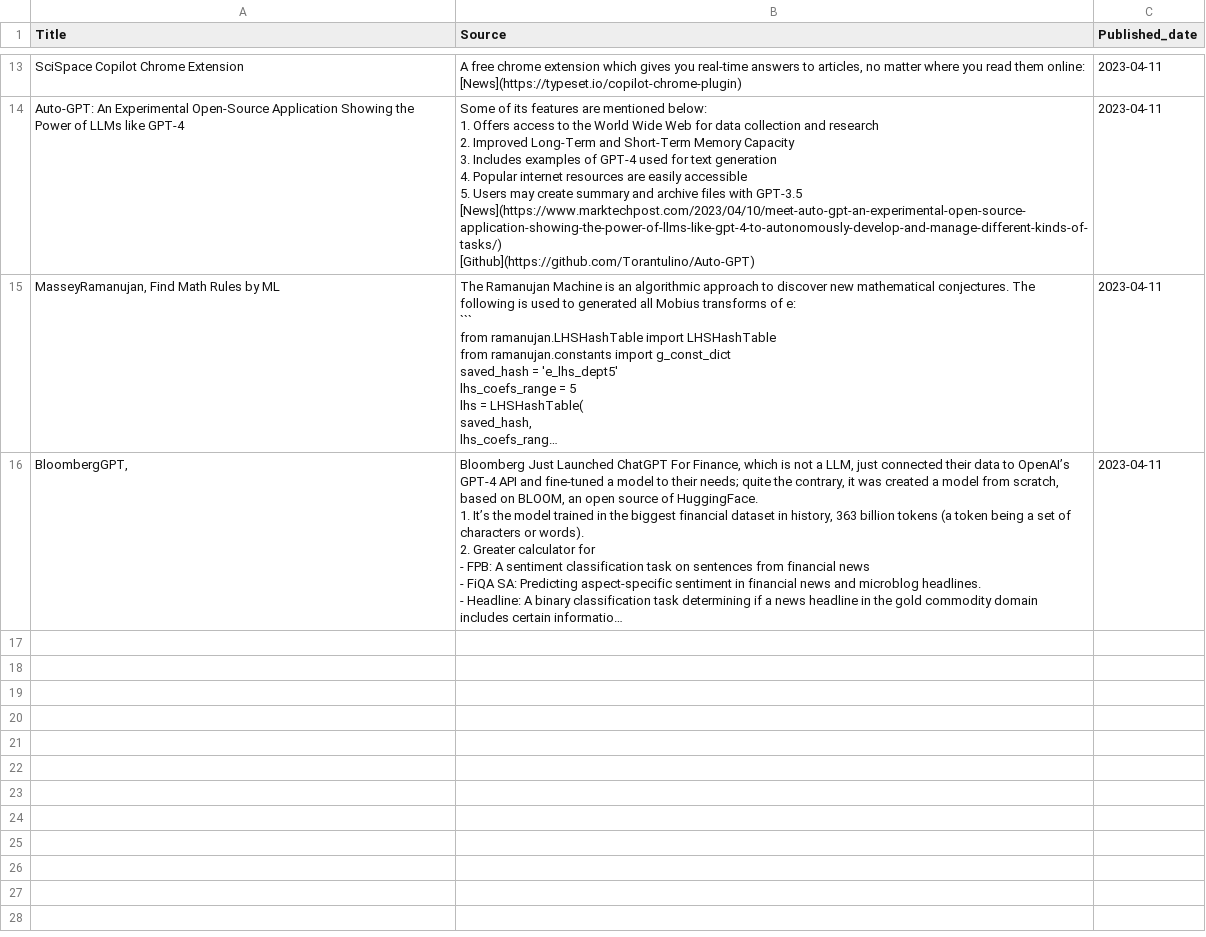
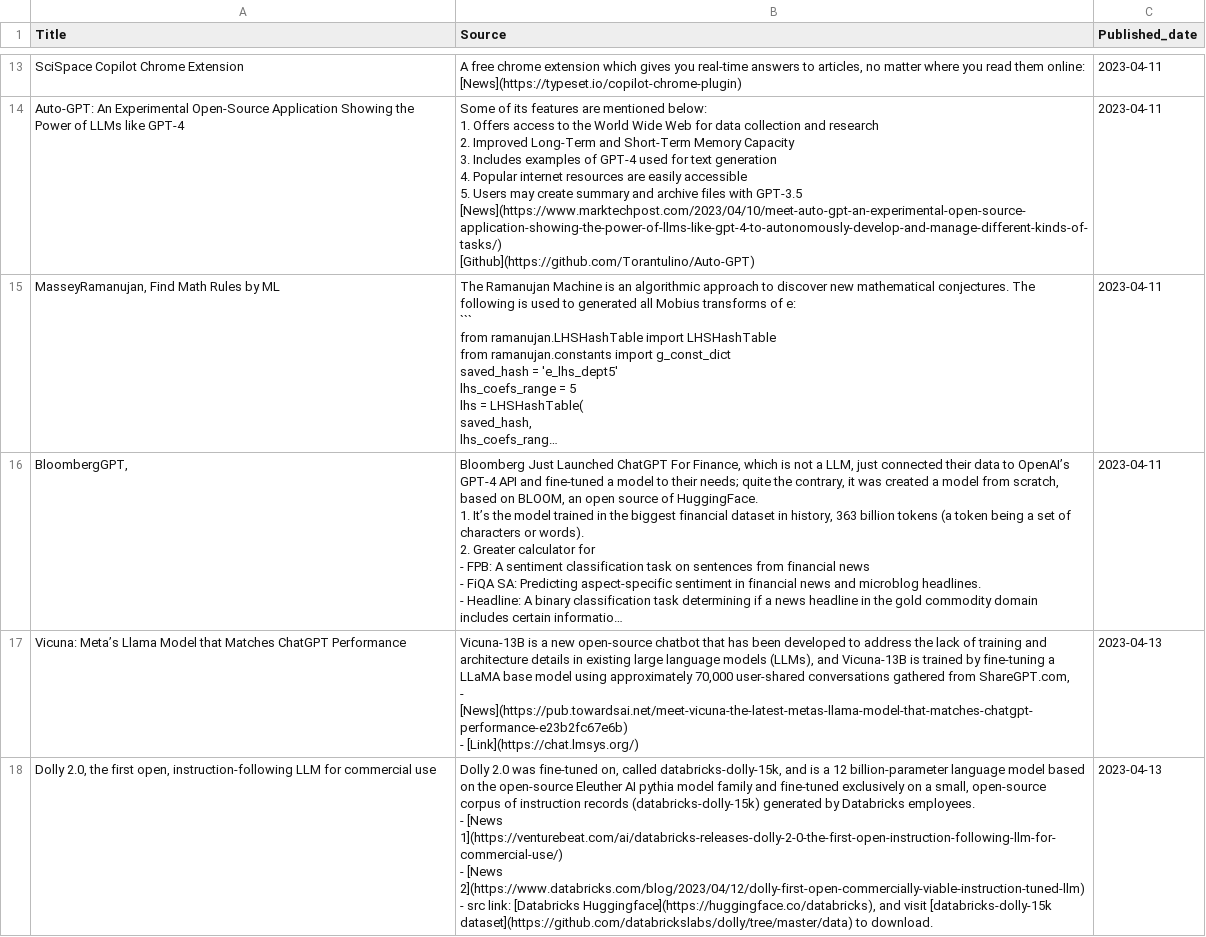
Before and after one commit to cchuang2009/streamlit-News-Forum, a CSV file: news.csv, drawn as a sheet; only a part is shown, gaps mark what is left out; long unchanged cells end in …; ↵ is a line break in a cell; the diff names each change by its address in the sheet, - before the commit and + after, or states it on an @@ line.

Commit message:
news update

```diff
--- a/news.csv
+++ b/news.csv
+row 17: Vicuna: Meta’s Llama Model that Matches ChatGPT Performance | Vicuna-13B is a new open-source chatbot that has been developed to address the lack of training and architecture details in existing large language models (LLMs), and Vicuna-13B is trained by fine-tuning a LLaMA base model using approximately 70,000 user-shared conversations gathered from ShareGPT.com, ↵ - [News](https://pub.towardsai.net/meet-vicuna-the-latest-metas-llama-model-that-matches-chatgpt-performance-e23b2fc67e6b) ↵ - [Link](https://chat.lmsys.org/) | 2023-04-13
+row 18: Dolly 2.0, the first open, instruction-following LLM for commercial use | Dolly 2.0 was fine-tuned on, called databricks-dolly-15k, and is a 12 billion-parameter language model based on the open-source Eleuther AI pythia model family and fine-tuned exclusively on a small, open-source corpus of instruction records (databricks-dolly-15k) generated by Databricks employees. ↵ - [News 1](https://venturebeat.com/ai/databricks-releases-dolly-2-0-the-first-open-instruction-following-llm-for-commercial-use/) ↵ - [News 2](https://www.databricks.com/blog/2023/04/12/dolly-first-open-commercially-viable-instruction-tuned-llm) ↵ - src link: [Databricks Huggingface](https://huggingface.co/databricks), and visit [databricks-dolly-15k dataset](https://github.com/databrickslabs/dolly/tree/master/data) to download. | 2023-04-13
```
